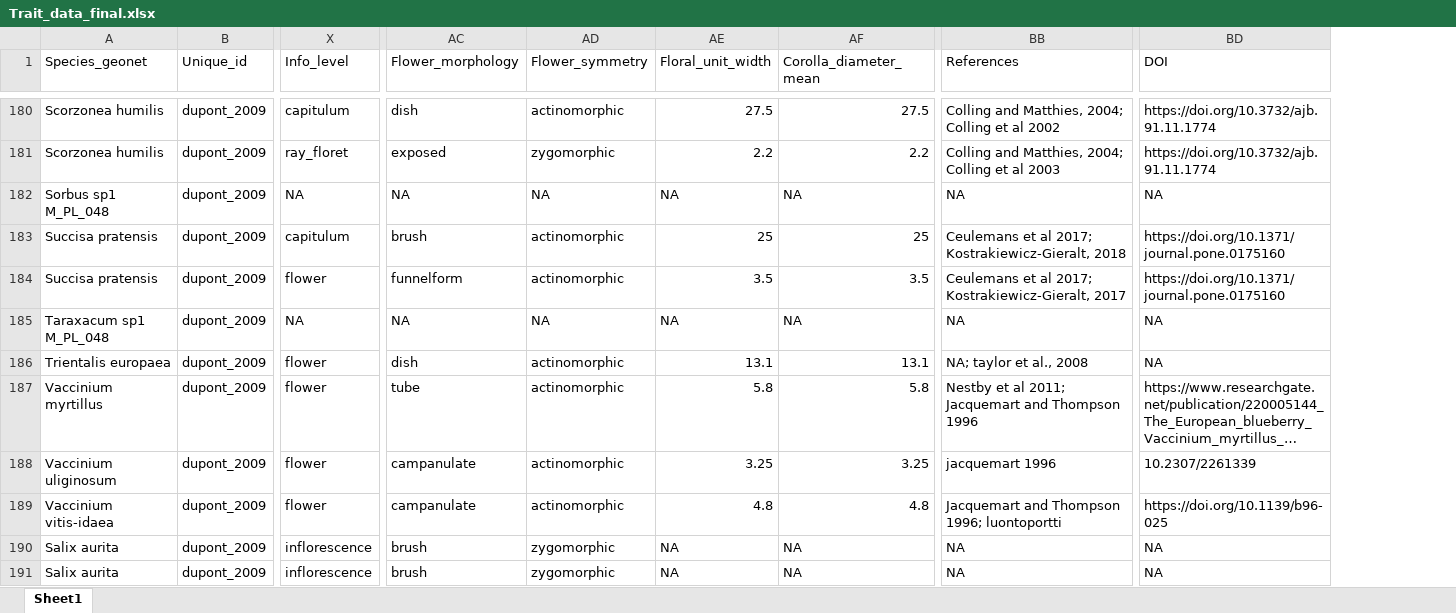
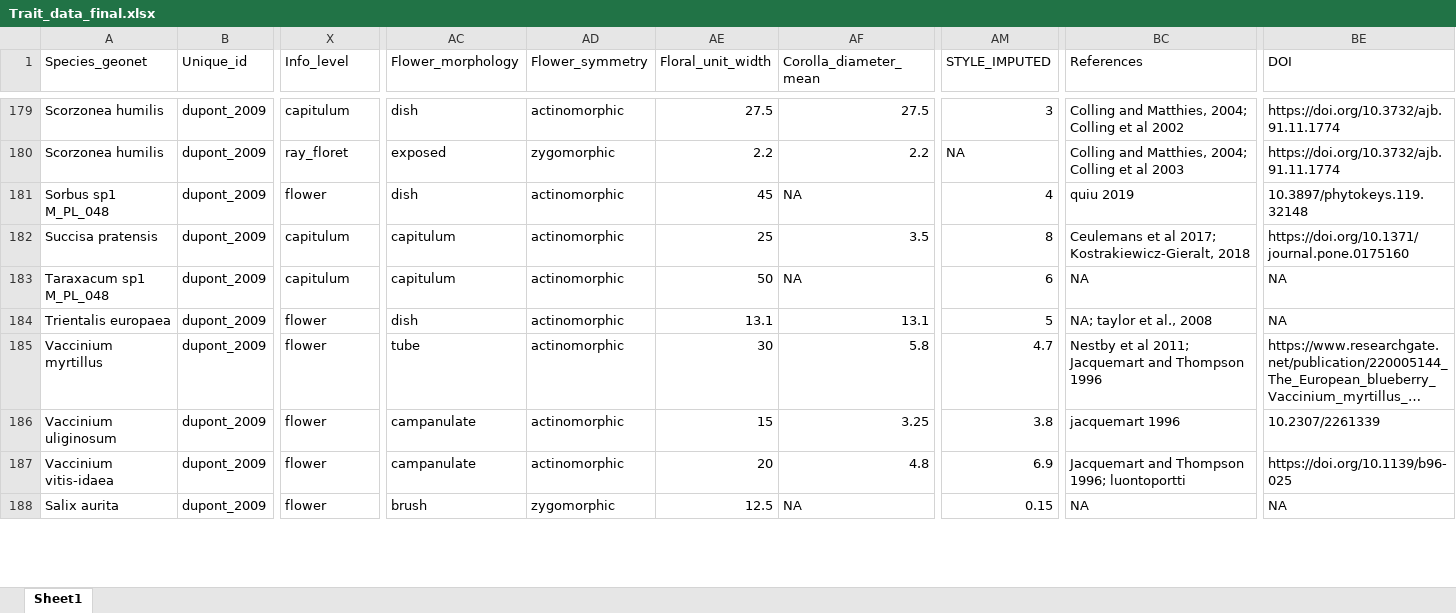
Before and after one commit to JoseBSL/Reproductive-traits, an Excel workbook: Data/Trait_data_raw/Trait_data_final.xlsx, sheet Sheet1, drawn as a sheet; only a part is shown, gaps mark what is left out; long unchanged cells end in …; values as stored, in another font and other column widths than the file's, no cell formats; removed rows and columns are numbered as before the commit, all else as after; rows hold the shown columns only; the diff covers the shown part only; the diff names each change by its address in the sheet, - before the commit and + after, or states it on an @@ line.

```diff
--- a/Data/Trait_data_raw/Trait_data_final.xlsx (sheet Sheet1)
+++ b/Data/Trait_data_raw/Trait_data_final.xlsx (sheet Sheet1)
+column AM (STYLE_IMPUTED), rows 179-188: 3 | NA | 4 | 8 | 6 | 5 | 4.7 | 3.8 | 6.9 | 0.15
-X181 (Info_level): NA
+X181 (Info_level): flower
-AC181 (Flower_morphology): NA
+AC181 (Flower_morphology): dish
-AD181 (Flower_symmetry): NA
+AD181 (Flower_symmetry): actinomorphic
-AE181 (Floral_unit_width): NA
+AE181 (Floral_unit_width): 45
-BC181 (References): NA
+BC181 (References): quiu 2019
-BE181 (DOI): NA
+BE181 (DOI): 10.3897/phytokeys.119.32148
-AC182 (Flower_morphology): brush
+AC182 (Flower_morphology): capitulum
-AF182 (Corolla_diameter_mean): 25
+AF182 (Corolla_diameter_mean): 3.5
-row 184: Succisa pratensis | dupont_2009 | flower | funnelform | actinomorphic | 3.5 | 3.5 | Ceulemans et al 2017; Kostrakiewicz-Gieralt, 2017 | https://doi.org/10.1371/journal.pone.0175160
-X183 (Info_level): NA
+X183 (Info_level): capitulum
-AC183 (Flower_morphology): NA
+AC183 (Flower_morphology): capitulum
-AD183 (Flower_symmetry): NA
+AD183 (Flower_symmetry): actinomorphic
-AE183 (Floral_unit_width): NA
+AE183 (Floral_unit_width): 50
-AE185 (Floral_unit_width): 5.8
+AE185 (Floral_unit_width): 30
-AE186 (Floral_unit_width): 3.25
+AE186 (Floral_unit_width): 15
-AE187 (Floral_unit_width): 4.8
+AE187 (Floral_unit_width): 20
-X188 (Info_level): inflorescence
+X188 (Info_level): flower
-AE188 (Floral_unit_width): NA
+AE188 (Floral_unit_width): 12.5
-row 191: Salix aurita | dupont_2009 | inflorescence | brush | zygomorphic | NA | NA | NA | NA
```
Also changed, not shown: 1 removed row and 183 edited cells elsewhere in this sheet, cell formats, 11 other files.
